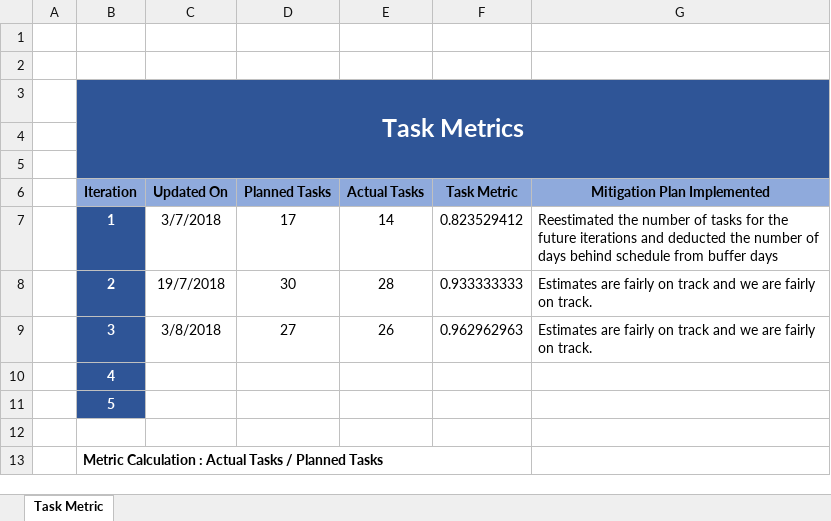
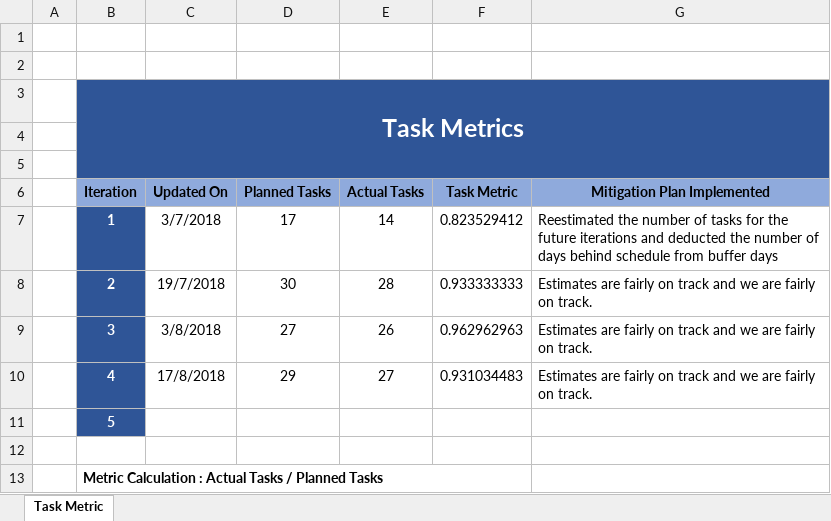
Before and after one commit to TeameXi/Thriving-Stones-Project, an Excel workbook: metrics/Team eXi Task Metrics.xlsx, sheet Task Metric, drawn as a sheet; values as stored, in another font and other column widths than the file's, no borders; charts and pictures not drawn; removed rows and columns are numbered as before the commit, all else as after; the diff names each change by its address in the sheet, - before the commit and + after, or states it on an @@ line.

```diff
--- a/metrics/Team eXi Task Metrics.xlsx (sheet Task Metric)
+++ b/metrics/Team eXi Task Metrics.xlsx (sheet Task Metric)
-row 10:  | 4
+row 10:  | 4 | 17/8/2018 | 29 | 27 | 0.931034483 | Estimates are fairly on track and we are fairly on track.
```
Also changed, not shown: metrics/Team eXi Bug Metrics.xlsx.
